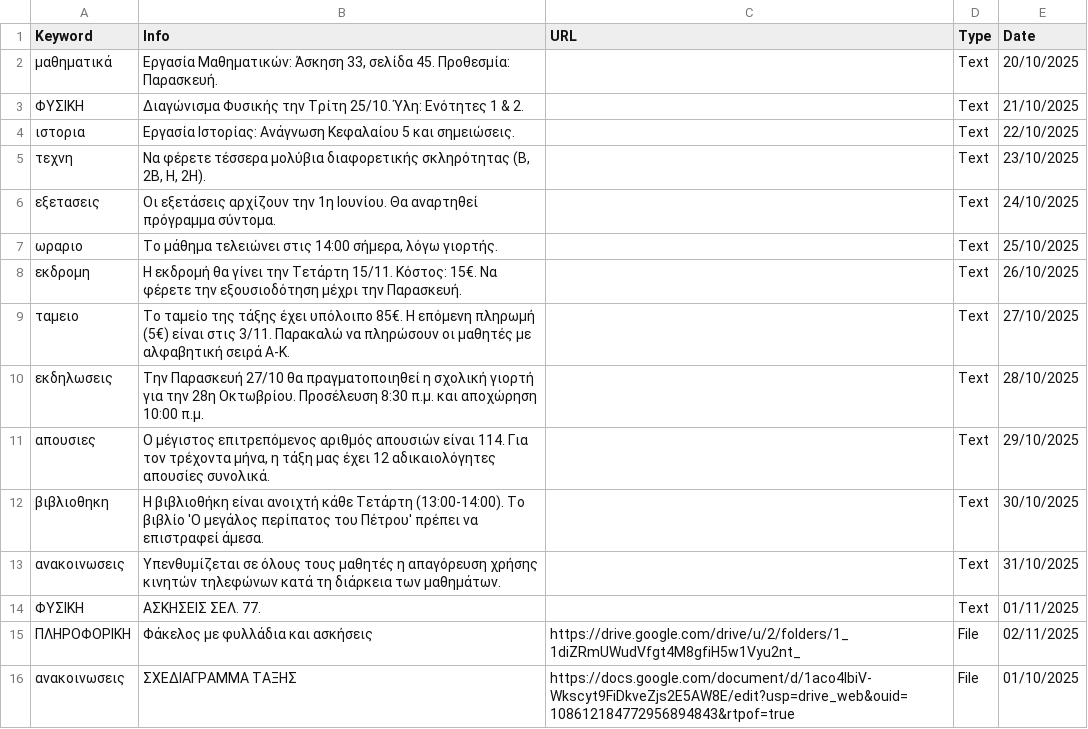
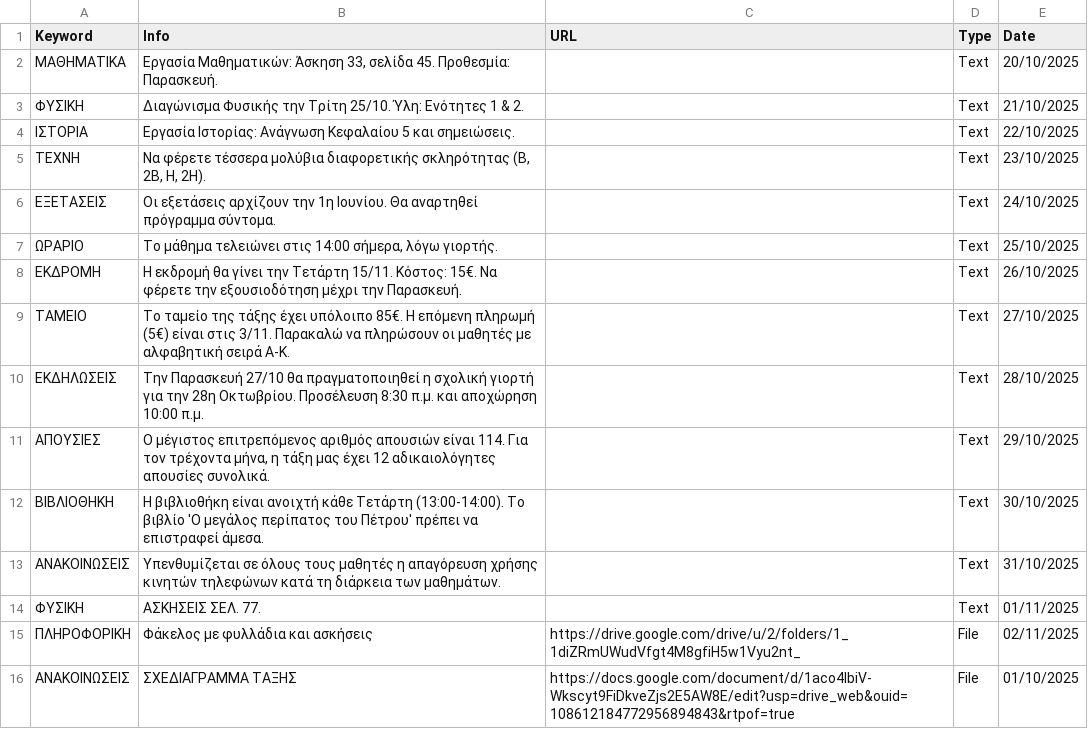
Before and after one commit to nikosn937/bot, a CSV file: class_data.csv, drawn as a sheet.

Commit message:
Normalize keywords to uppercase in class_data.csv
Updated keywords to uppercase and added missing entries.

```diff
--- a/class_data.csv
+++ b/class_data.csv
@@ -1,16 +1,16 @@
 Keyword,Info,URL,Type,Date
-μαθηματικά,"Εργασία Μαθηματικών: Άσκηση 33, σελίδα 45. Προθεσμία: Παρασκευή.","",Text,20/10/2025
+ΜΑΘΗΜΑΤΙΚΑ,"Εργασία Μαθηματικών: Άσκηση 33, σελίδα 45. Προθεσμία: Παρασκευή.","",Text,20/10/2025
 ΦΥΣΙΚΗ,"Διαγώνισμα Φυσικής την Τρίτη 25/10. Ύλη: Ενότητες 1 & 2.","",Text,21/10/2025
-ιστορια,"Εργασία Ιστορίας: Ανάγνωση Κεφαλαίου 5 και σημειώσεις.","",Text,22/10/2025
-τεχνη,"Να φέρετε τέσσερα μολύβια διαφορετικής σκληρότητας (B, 2B, H, 2H).","",Text,23/10/2025
-εξετασεις,"Οι εξετάσεις αρχίζουν την 1η Ιουνίου. Θα αναρτηθεί πρόγραμμα σύντομα.","",Text,24/10/2025
-ωραριο,"Το μάθημα τελειώνει στις 14:00 σήμερα, λόγω γιορτής.","",Text,25/10/2025
-εκδρομη,"Η εκδρομή θα γίνει την Τετάρτη 15/11. Κόστος: 15€. Να φέρετε την εξουσιοδότηση μέχρι την Παρασκευή.","",Text,26/10/2025
-ταμειο,"Το ταμείο της τάξης έχει υπόλοιπο 85€. Η επόμενη πληρωμή (5€) είναι στις 3/11. Παρακαλώ να πληρώσουν οι μαθητές με αλφαβητική σειρά Α-Κ.","",Text,27/10/2025
-εκδηλωσεις,"Την Παρασκευή 27/10 θα πραγματοποιηθεί η σχολική γιορτή για την 28η Οκτωβρίου. Προσέλευση 8:30 π.μ. και αποχώρηση 10:00 π.μ.","",Text,28/10/2025
-απουσιες,"Ο μέγιστος επιτρεπόμενος αριθμός απουσιών είναι 114. Για τον τρέχοντα μήνα, η τάξη μας έχει 12 αδικαιολόγητες απουσίες συνολικά.","",Text,29/10/2025
-βιβλιοθηκη,"Η βιβλιοθήκη είναι ανοιχτή κάθε Τετάρτη (13:00-14:00). Το βιβλίο 'Ο μεγάλος περίπατος του Πέτρου' πρέπει να επιστραφεί άμεσα.","",Text,30/10/2025
-ανακοινωσεις,"Υπενθυμίζεται σε όλους τους μαθητές η απαγόρευση χρήσης κινητών τηλεφώνων κατά τη διάρκεια των μαθημάτων.","",Text,31/10/2025
+ΙΣΤΟΡΙΑ,"Εργασία Ιστορίας: Ανάγνωση Κεφαλαίου 5 και σημειώσεις.","",Text,22/10/2025
+ΤΕΧΝΗ,"Να φέρετε τέσσερα μολύβια διαφορετικής σκληρότητας (B, 2B, H, 2H).","",Text,23/10/2025
+ΕΞΕΤΑΣΕΙΣ,"Οι εξετάσεις αρχίζουν την 1η Ιουνίου. Θα αναρτηθεί πρόγραμμα σύντομα.","",Text,24/10/2025
+ΩΡΑΡΙΟ,"Το μάθημα τελειώνει στις 14:00 σήμερα, λόγω γιορτής.","",Text,25/10/2025
+ΕΚΔΡΟΜΗ,"Η εκδρομή θα γίνει την Τετάρτη 15/11. Κόστος: 15€. Να φέρετε την εξουσιοδότηση μέχρι την Παρασκευή.","",Text,26/10/2025
+ΤΑΜΕΙΟ,"Το ταμείο της τάξης έχει υπόλοιπο 85€. Η επόμενη πληρωμή (5€) είναι στις 3/11. Παρακαλώ να πληρώσουν οι μαθητές με αλφαβητική σειρά Α-Κ.","",Text,27/10/2025
+ΕΚΔΗΛΩΣΕΙΣ,"Την Παρασκευή 27/10 θα πραγματοποιηθεί η σχολική γιορτή για την 28η Οκτωβρίου. Προσέλευση 8:30 π.μ. και αποχώρηση 10:00 π.μ.","",Text,28/10/2025
+ΑΠΟΥΣΙΕΣ,"Ο μέγιστος επιτρεπόμενος αριθμός απουσιών είναι 114. Για τον τρέχοντα μήνα, η τάξη μας έχει 12 αδικαιολόγητες απουσίες συνολικά.","",Text,29/10/2025
+ΒΙΒΛΙΟΘΗΚΗ,"Η βιβλιοθήκη είναι ανοιχτή κάθε Τετάρτη (13:00-14:00). Το βιβλίο 'Ο μεγάλος περίπατος του Πέτρου' πρέπει να επιστραφεί άμεσα.","",Text,30/10/2025
+ΑΝΑΚΟΙΝΩΣΕΙΣ,"Υπενθυμίζεται σε όλους τους μαθητές η απαγόρευση χρήσης κινητών τηλεφώνων κατά τη διάρκεια των μαθημάτων.","",Text,31/10/2025
 ΦΥΣΙΚΗ,"ΑΣΚΗΣΕΙΣ ΣΕΛ. 77.","",Text,01/11/2025
 ΠΛΗΡΟΦΟΡΙΚΗ,"Φάκελος με φυλλάδια και ασκήσεις",https://drive.google.com/drive/u/2/folders/1_1diZRmUWudVfgt4M8gfiH5w1Vyu2nt_,File,02/11/2025
-ανακοινωσεις,"ΣΧΕΔΙΑΓΡΑΜΜΑ ΤΑΞΗΣ","https://docs.google.com/document/d/1aco4lbiV-Wkscyt9FiDkveZjs2E5AW8E/edit?usp=drive_web&ouid=108612184772956894843&rtpof=true",File,01/10/2025
+ΑΝΑΚΟΙΝΩΣΕΙΣ,"ΣΧΕΔΙΑΓΡΑΜΜΑ ΤΑΞΗΣ","https://docs.google.com/document/d/1aco4lbiV-Wkscyt9FiDkveZjs2E5AW8E/edit?usp=drive_web&ouid=108612184772956894843&rtpof=true",File,01/10/2025
```
